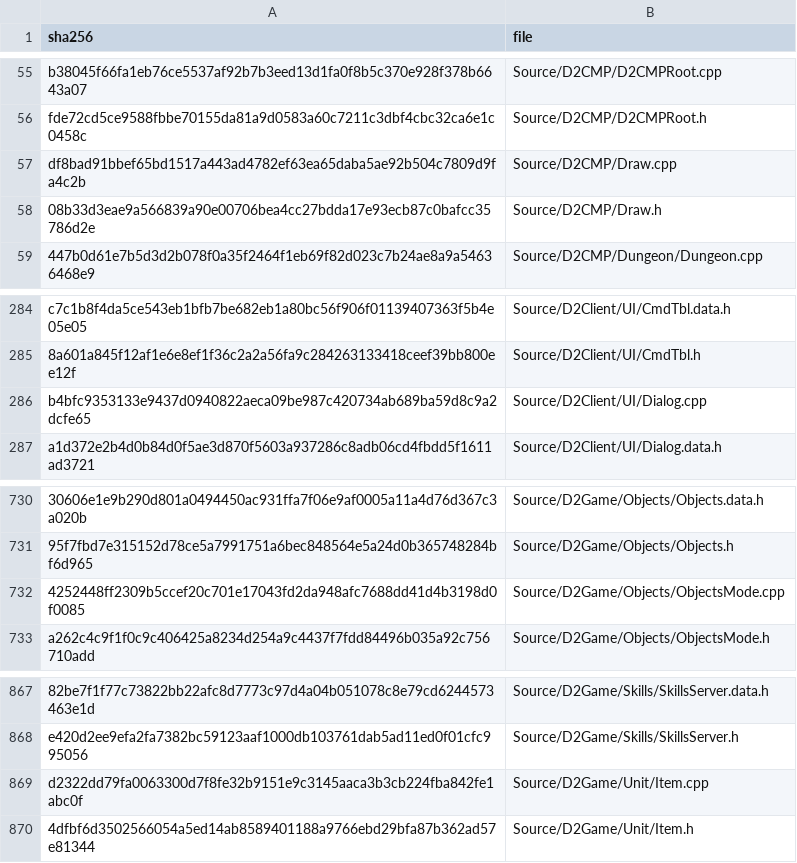
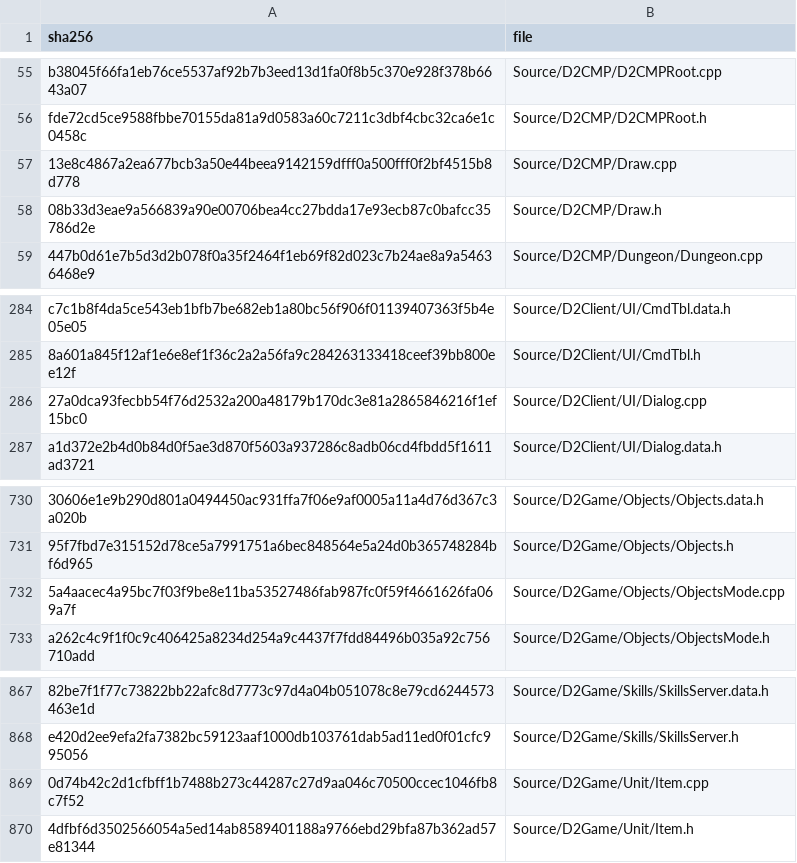
Before and after one commit to jaenster/redivivus, a TSV file: asm_matching/msvc8/translated/sources.tsv, drawn as a sheet; only a part is shown, gaps mark what is left out; the diff names each change by its address in the sheet, - before the commit and + after, or states it on an @@ line.

```diff
--- a/asm_matching/msvc8/translated/sources.tsv
+++ b/asm_matching/msvc8/translated/sources.tsv
-A57 (sha256): df8bad91bbef65bd1517a443ad4782ef63ea65daba5ae92b504c7809d9fa4c2b
+A57 (sha256): 13e8c4867a2ea677bcb3a50e44beea9142159dfff0a500fff0f2bf4515b8d778
-A286 (sha256): b4bfc9353133e9437d0940822aeca09be987c420734ab689ba59d8c9a2dcfe65
+A286 (sha256): 27a0dca93fecbb54f76d2532a200a48179b170dc3e81a2865846216f1ef15bc0
-A732 (sha256): 4252448ff2309b5ccef20c701e17043fd2da948afc7688dd41d4b3198d0f0085
+A732 (sha256): 5a4aacec4a95bc7f03f9be8e11ba53527486fab987fc0f59f4661626fa069a7f
-A869 (sha256): d2322dd79fa0063300d7f8fe32b9151e9c3145aaca3b3cb224fba842fe1abc0f
+A869 (sha256): 0d74b42c2d1cfbff1b7488b273c44287c27d9aa046c70500ccec1046fb8c7f52
```
Also changed, not shown: 8 other files.
